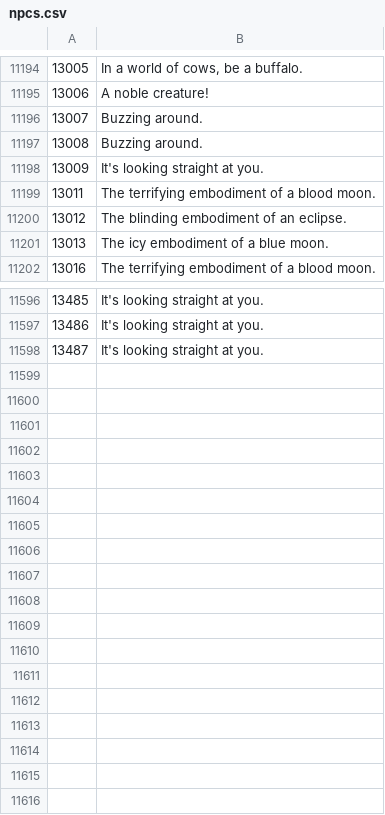
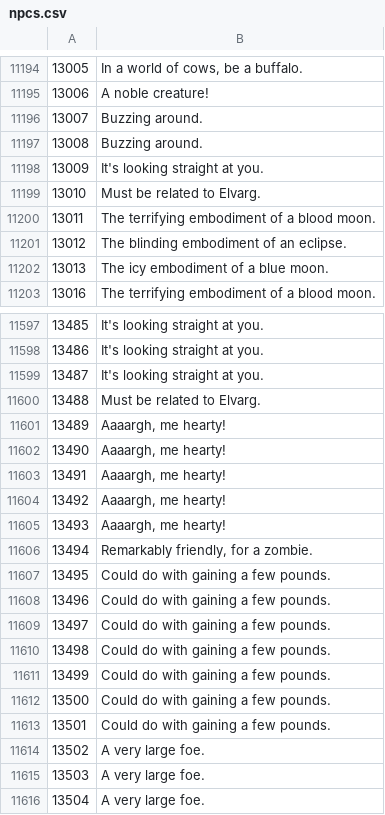
Before and after one commit to Joshua-F/osrs-examines, a CSV file: npcs.csv, drawn as a sheet; only a part is shown, gaps mark what is left out.

```diff
--- a/npcs.csv
+++ b/npcs.csv
@@ -11198,2 +11198,3 @@
 13009,It's looking straight at you.
+13010,Must be related to Elvarg.
 13011,The terrifying embodiment of a blood moon.
@@ -11598 +11599,18 @@
 13487,It's looking straight at you.
+13488,Must be related to Elvarg.
+13489,"Aaaargh, me hearty!"
+13490,"Aaaargh, me hearty!"
+13491,"Aaaargh, me hearty!"
+13492,"Aaaargh, me hearty!"
+13493,"Aaaargh, me hearty!"
+13494,"Remarkably friendly, for a zombie."
+13495,Could do with gaining a few pounds.
+13496,Could do with gaining a few pounds.
+13497,Could do with gaining a few pounds.
+13498,Could do with gaining a few pounds.
+13499,Could do with gaining a few pounds.
+13500,Could do with gaining a few pounds.
+13501,Could do with gaining a few pounds.
+13502,A very large foe.
+13503,A very large foe.
+13504,A very large foe.
```
Also changed, not shown: objs.csv, 1 other file.
